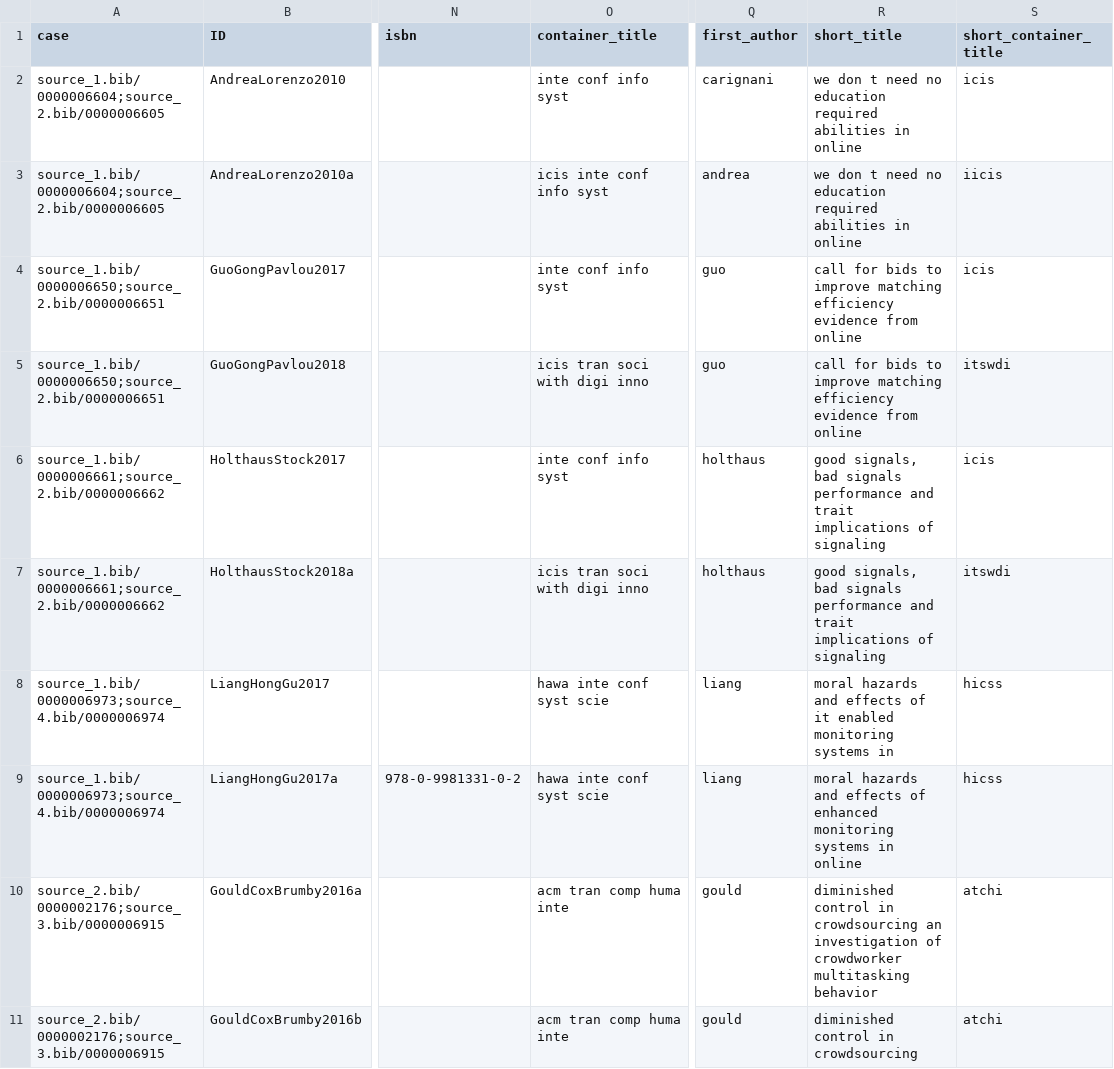
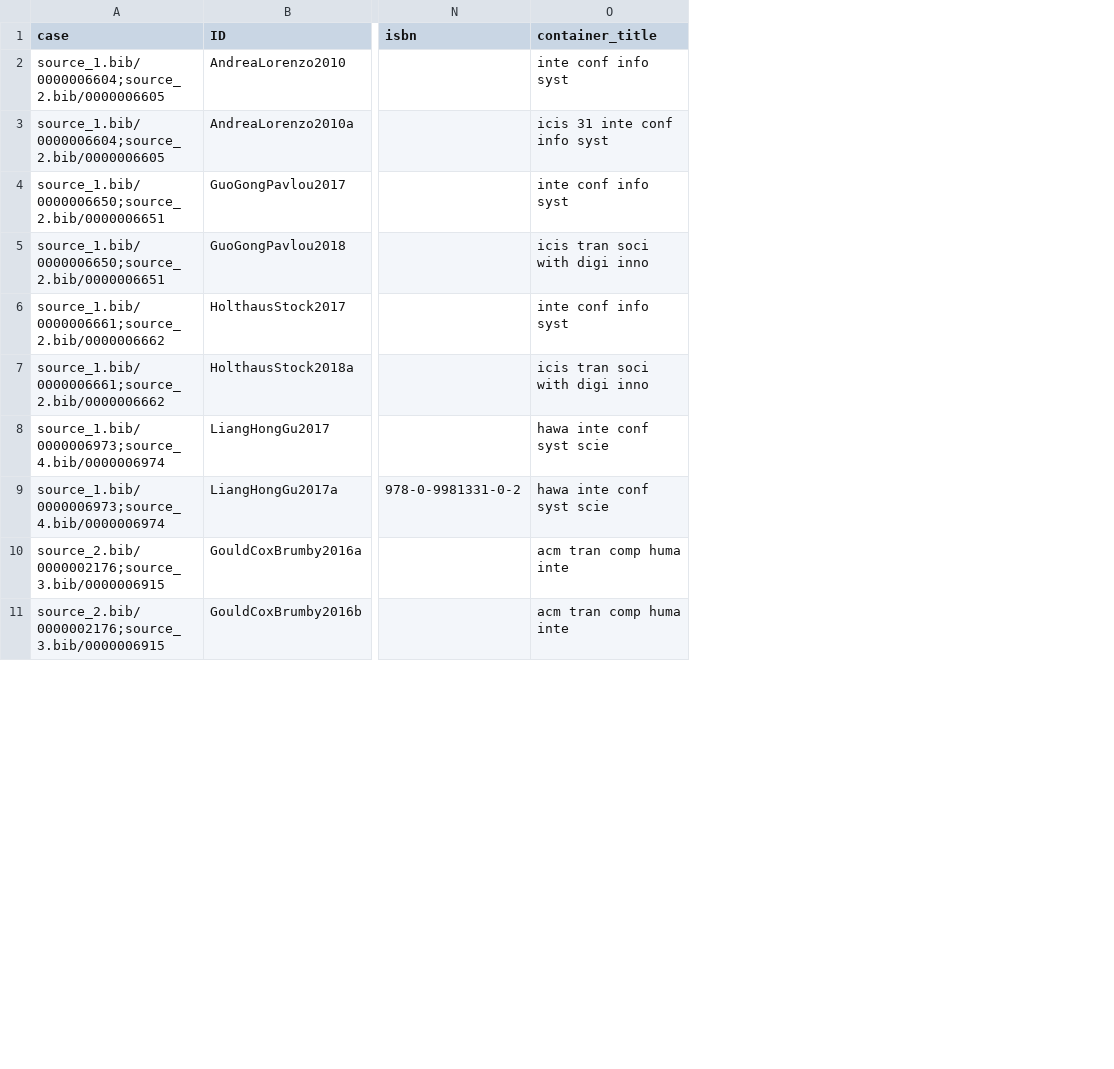
Before and after one commit to CoLRev-Environment/bib-dedupe, a CSV file: data/digital_work/matches_FN_list.csv, drawn as a sheet; only a part is shown, gaps mark what is left out; the diff names each change by its address in the sheet, - before the commit and + after, or states it on an @@ line.

```diff
--- a/data/digital_work/matches_FN_list.csv
+++ b/data/digital_work/matches_FN_list.csv
-column Q (first_author), rows 2-11: carignani | andrea | guo | guo | holthaus | holthaus | liang | liang | gould | gould
-column R (short_title), rows 2-11: we don t need no education required abilities in online | we don t need no education required abilities in online | call for bids to improve matching efficiency evidence from online | call for bids to improve matching efficiency evidence from online | good signals, bad signals performance and trait implications of signaling | good signals, bad signals performance and trait implications of signaling | moral hazards and effects of it enabled monitoring systems in | moral hazards and effects of enhanced monitoring systems in online | diminished control in crowdsourcing an investigation of crowdworker multitasking behavior | diminished control in crowdsourcing
-column S (short_container_title), rows 2-11: icis | iicis | icis | itswdi | icis | itswdi | hicss | hicss | atchi | atchi
-O3 (container_title): icis inte conf info syst
+O3 (container_title): icis 31 inte conf info syst
```
Also changed, not shown: data/diabetes/matches_FN_list.csv, data/diabetes/matches_FP_list.csv, 21 other files.
